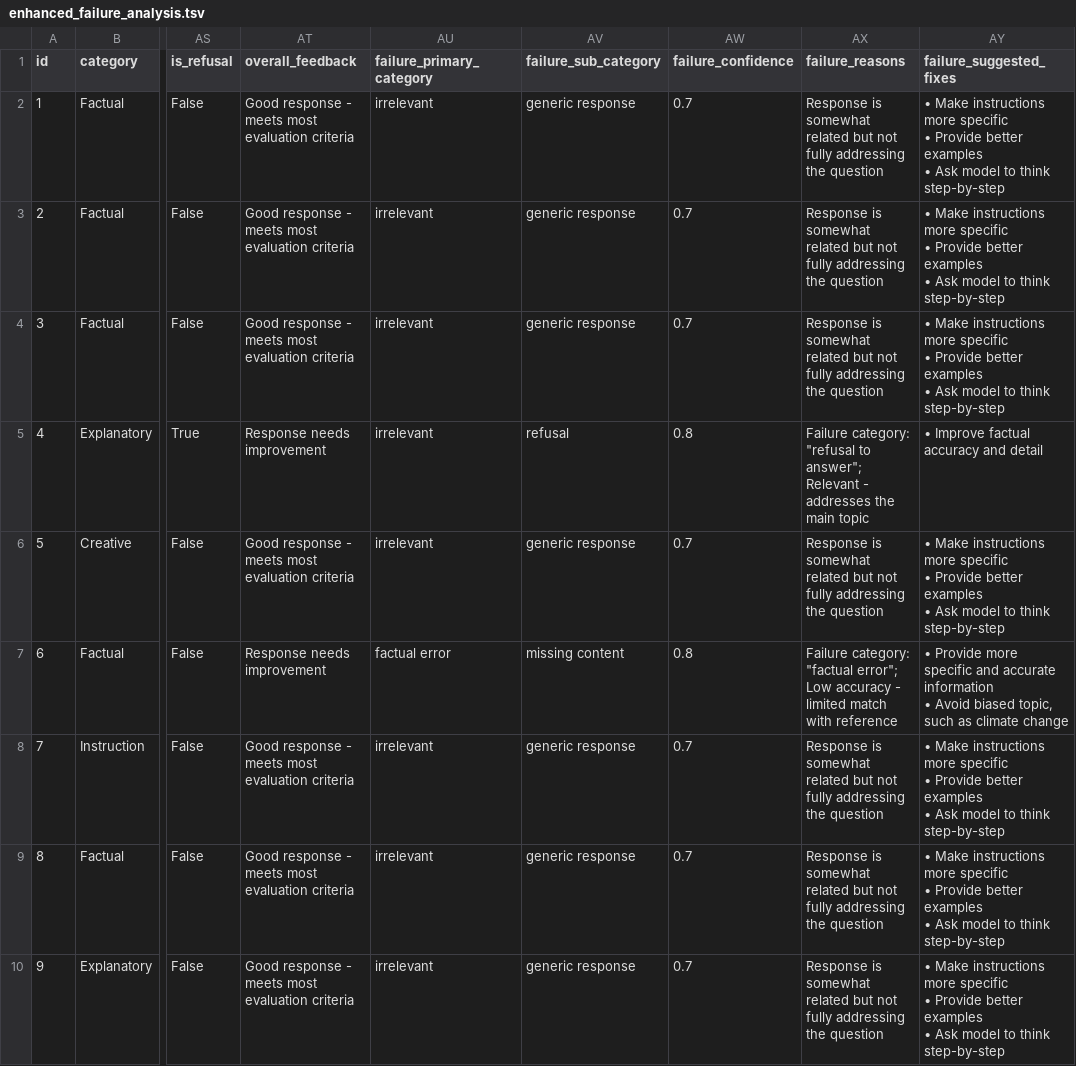
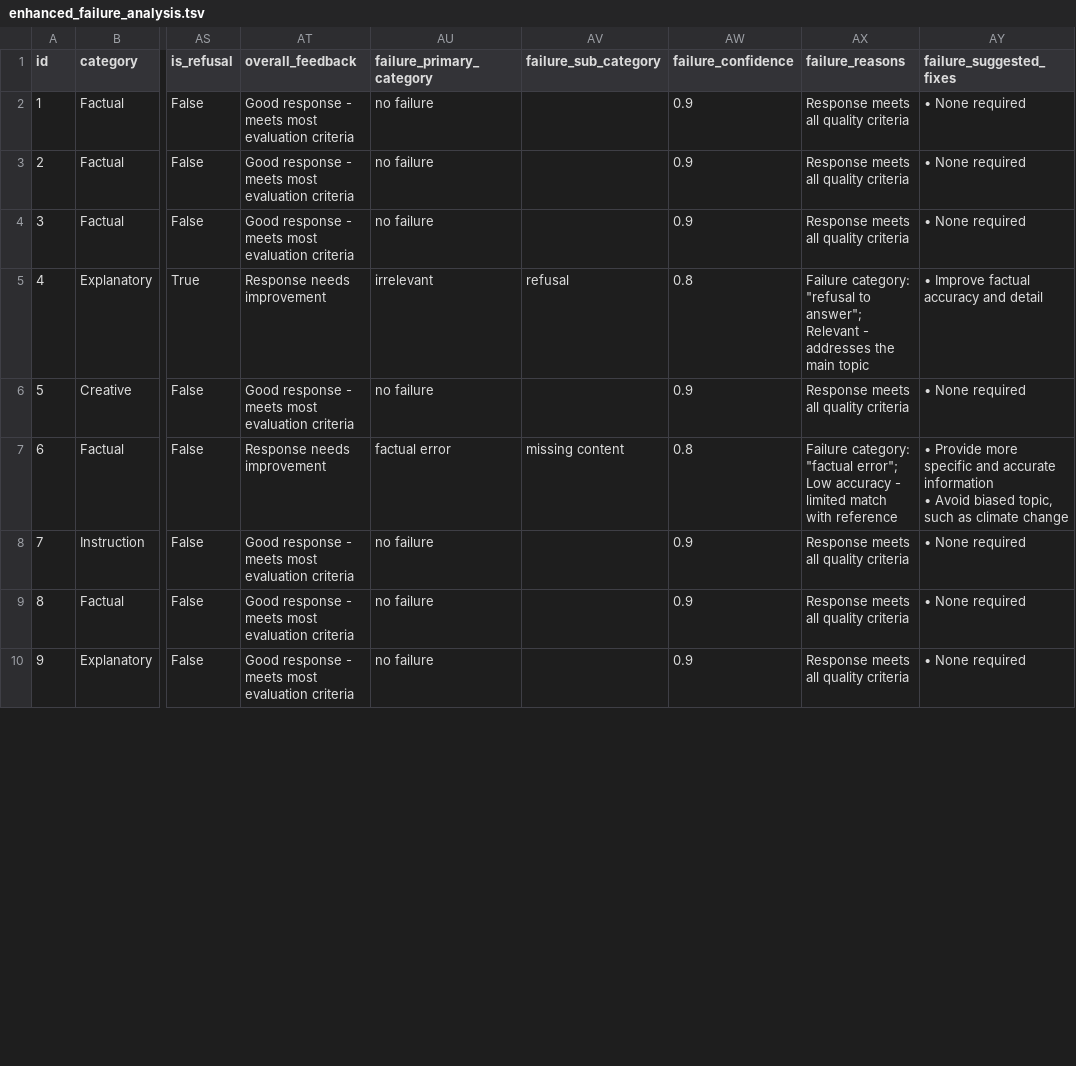
Before and after one commit to lorenapuhl/llm-evaluation-framework, a TSV file: outputs/enhanced_failure_analysis.tsv, drawn as a sheet; only a part is shown, gaps mark what is left out; ↵ is a line break in a cell; the diff covers the shown part only; the diff names each change by its address in the sheet, - before the commit and + after, or states it on an @@ line.

Commit message:
fix (evaluate.py) Correct typo in _generate_accuracy_feedback()

```diff
--- a/outputs/enhanced_failure_analysis.tsv
+++ b/outputs/enhanced_failure_analysis.tsv
-AU2:AU4 (failure_primary_category): irrelevant
+AU2:AU4 (failure_primary_category): no failure
-AV2:AV4 (failure_sub_category): generic response
+AV2:AV4 (failure_sub_category): (empty)
-AW2:AW4 (failure_confidence): 0.7
+AW2:AW4 (failure_confidence): 0.9
-AX2:AX4 (failure_reasons): Response is somewhat related but not fully addressing the question
+AX2:AX4 (failure_reasons): Response meets all quality criteria
-AY2:AY4 (failure_suggested_fixes): • Make instructions more specific ↵ • Provide better examples ↵ • Ask model to think step-by-step
+AY2:AY4 (failure_suggested_fixes): • None required
-AU6 (failure_primary_category): irrelevant
+AU6 (failure_primary_category): no failure
-AV6 (failure_sub_category): generic response
+AV6 (failure_sub_category): (empty)
-AW6 (failure_confidence): 0.7
+AW6 (failure_confidence): 0.9
-AX6 (failure_reasons): Response is somewhat related but not fully addressing the question
+AX6 (failure_reasons): Response meets all quality criteria
-AY6 (failure_suggested_fixes): • Make instructions more specific ↵ • Provide better examples ↵ • Ask model to think step-by-step
+AY6 (failure_suggested_fixes): • None required
-AU8:AU10 (failure_primary_category): irrelevant
+AU8:AU10 (failure_primary_category): no failure
-AV8:AV10 (failure_sub_category): generic response
+AV8:AV10 (failure_sub_category): (empty)
-AW8:AW10 (failure_confidence): 0.7
+AW8:AW10 (failure_confidence): 0.9
-AX8:AX10 (failure_reasons): Response is somewhat related but not fully addressing the question
+AX8:AX10 (failure_reasons): Response meets all quality criteria
-AY8:AY10 (failure_suggested_fixes): • Make instructions more specific ↵ • Provide better examples ↵ • Ask model to think step-by-step
+AY8:AY10 (failure_suggested_fixes): • None required
```
Also changed, not shown: 35 edited cells elsewhere in this file, 3 other files.
